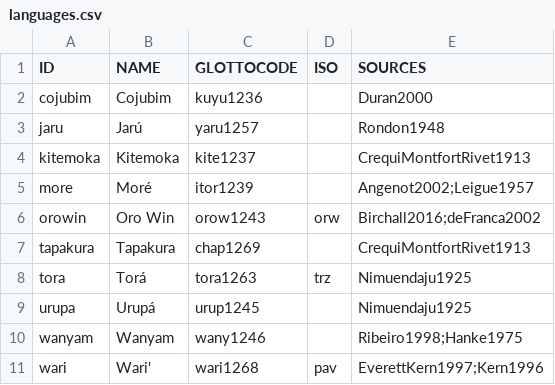
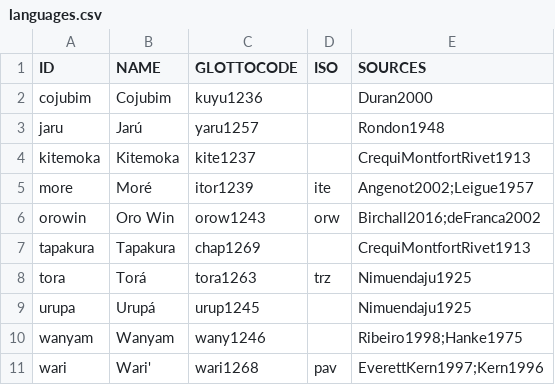
Before and after one commit to lexibank/birchallchapacuran, a CSV file: etc/languages.csv, drawn as a sheet.

Commit message:
add ISO code

```diff
--- a/etc/languages.csv
+++ b/etc/languages.csv
@@ -4,3 +4,3 @@ jaru,Jarú,yaru1257,,Rondon1948
 kitemoka,Kitemoka,kite1237,,CrequiMontfortRivet1913
-more,Moré,itor1239,,Angenot2002;Leigue1957
+more,Moré,itor1239,ite,Angenot2002;Leigue1957
 orowin,Oro Win,orow1243,orw,Birchall2016;deFranca2002
```
